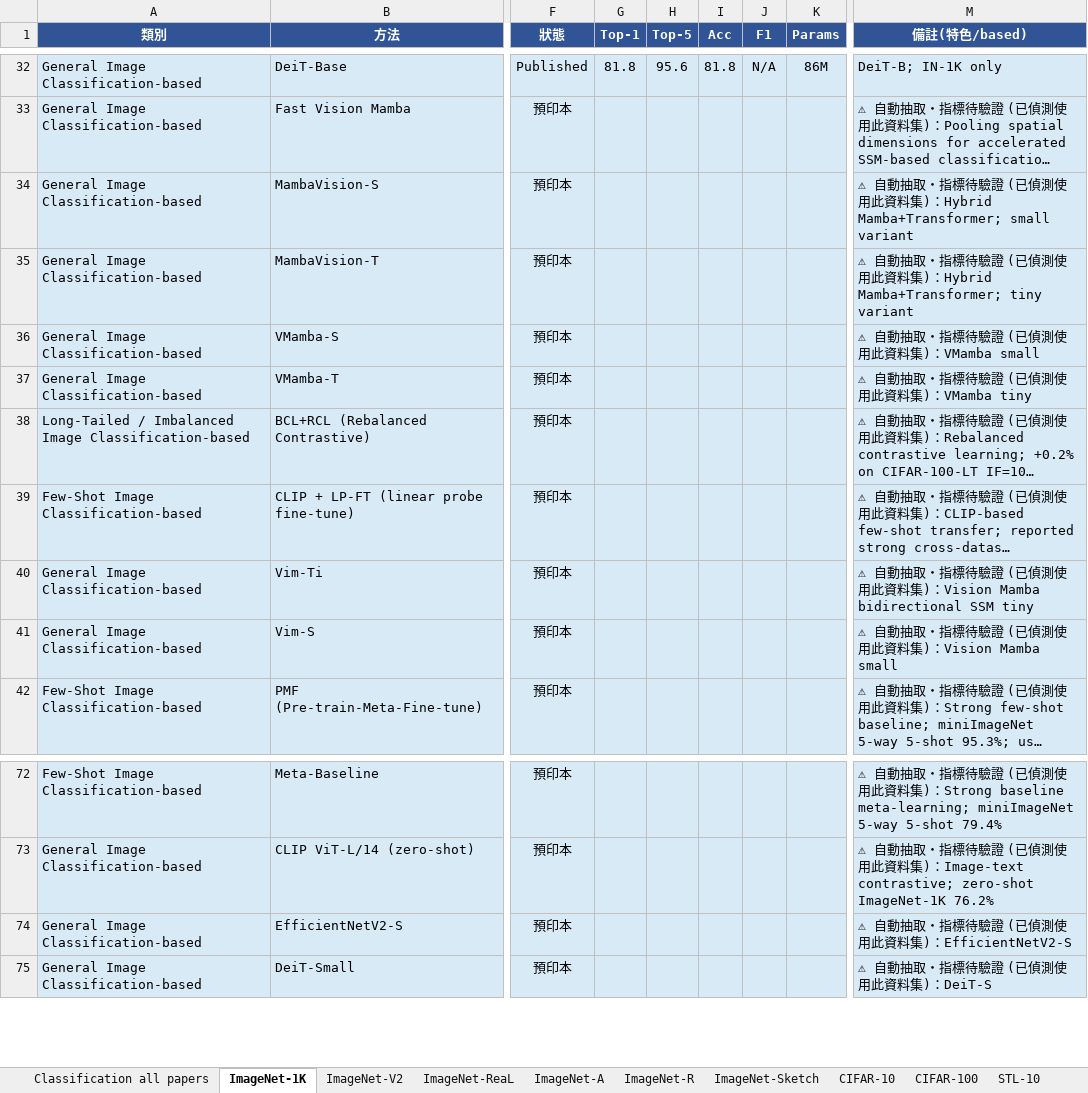
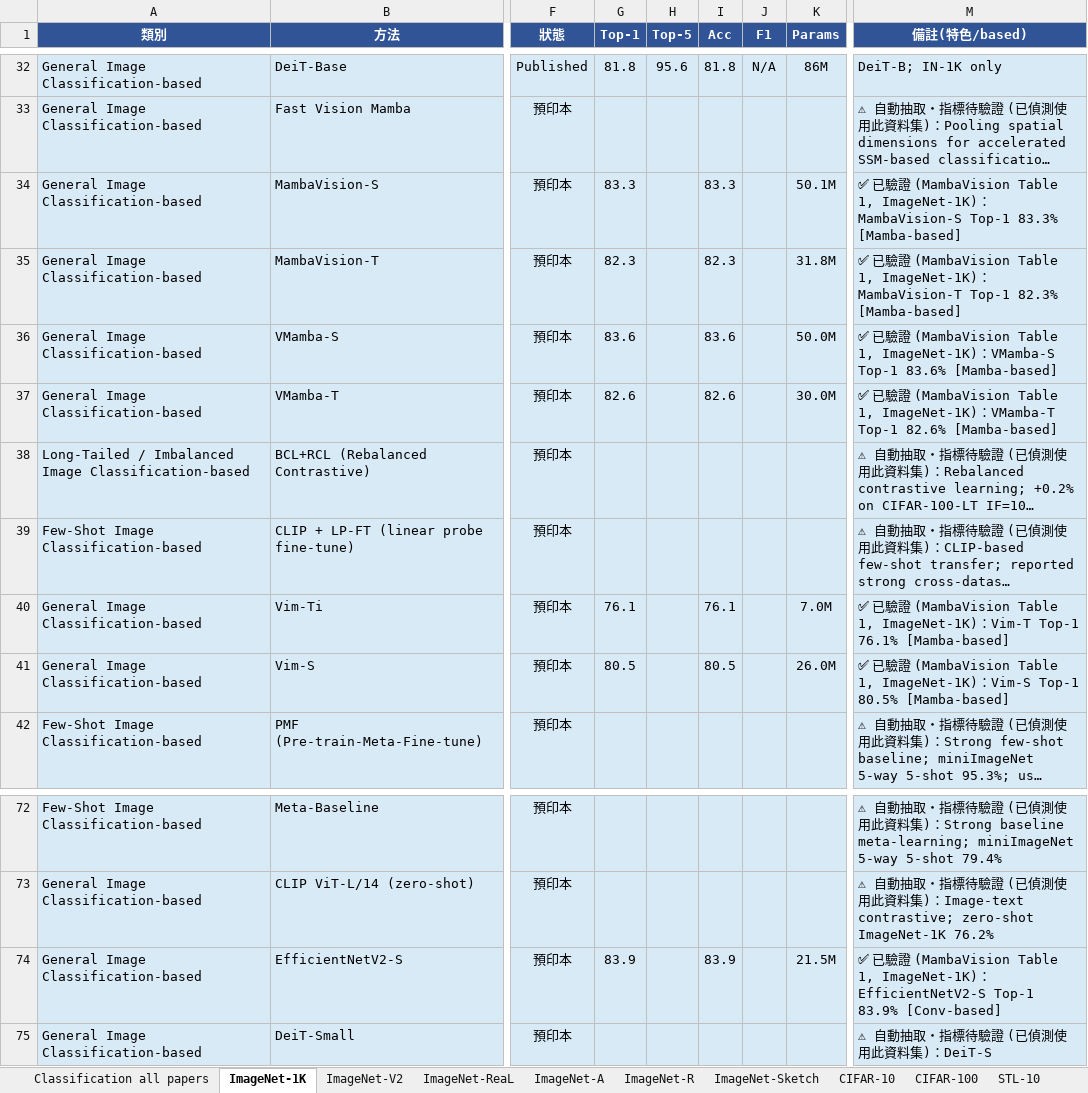
Before and after one commit to 112378074/NTUT-IVI-Lab--SOTA-Literature-Viewer, an Excel workbook: Image_Classification_Papers_Ranking_2021_2026.xlsx, sheet ImageNet-1K, drawn as a sheet; only a part is shown, gaps mark what is left out; long unchanged cells end in …; values as stored, in another font and other column widths than the file's, no borders; the diff names each change by its address in the sheet, - before the commit and + after, or states it on an @@ line.

```diff
--- a/Image_Classification_Papers_Ranking_2021_2026.xlsx (sheet ImageNet-1K)
+++ b/Image_Classification_Papers_Ranking_2021_2026.xlsx (sheet ImageNet-1K)
-G34 (Top-1): (empty)
+G34 (Top-1): 83.3
-I34 (Acc): (empty)
+I34 (Acc): 83.3
-K34 (Params): (empty)
+K34 (Params): 50.1M
-M34 (備註(特色/based)): ⚠ 自動抽取・指標待驗證 (已偵測使用此資料集)：Hybrid Mamba+Transformer; small variant
+M34 (備註(特色/based)): ✅ 已驗證 (MambaVision Table 1, ImageNet-1K)：MambaVision-S Top-1 83.3% [Mamba-based]
-G35 (Top-1): (empty)
+G35 (Top-1): 82.3
-I35 (Acc): (empty)
+I35 (Acc): 82.3
-K35 (Params): (empty)
+K35 (Params): 31.8M
-M35 (備註(特色/based)): ⚠ 自動抽取・指標待驗證 (已偵測使用此資料集)：Hybrid Mamba+Transformer; tiny variant
+M35 (備註(特色/based)): ✅ 已驗證 (MambaVision Table 1, ImageNet-1K)：MambaVision-T Top-1 82.3% [Mamba-based]
-G36 (Top-1): (empty)
+G36 (Top-1): 83.6
-I36 (Acc): (empty)
+I36 (Acc): 83.6
-K36 (Params): (empty)
+K36 (Params): 50.0M
-M36 (備註(特色/based)): ⚠ 自動抽取・指標待驗證 (已偵測使用此資料集)：VMamba small
+M36 (備註(特色/based)): ✅ 已驗證 (MambaVision Table 1, ImageNet-1K)：VMamba-S Top-1 83.6% [Mamba-based]
-G37 (Top-1): (empty)
+G37 (Top-1): 82.6
-I37 (Acc): (empty)
+I37 (Acc): 82.6
-K37 (Params): (empty)
+K37 (Params): 30.0M
-M37 (備註(特色/based)): ⚠ 自動抽取・指標待驗證 (已偵測使用此資料集)：VMamba tiny
+M37 (備註(特色/based)): ✅ 已驗證 (MambaVision Table 1, ImageNet-1K)：VMamba-T Top-1 82.6% [Mamba-based]
-G40 (Top-1): (empty)
+G40 (Top-1): 76.1
-I40 (Acc): (empty)
+I40 (Acc): 76.1
-K40 (Params): (empty)
+K40 (Params): 7.0M
-M40 (備註(特色/based)): ⚠ 自動抽取・指標待驗證 (已偵測使用此資料集)：Vision Mamba bidirectional SSM tiny
+M40 (備註(特色/based)): ✅ 已驗證 (MambaVision Table 1, ImageNet-1K)：Vim-T Top-1 76.1% [Mamba-based]
-G41 (Top-1): (empty)
+G41 (Top-1): 80.5
-I41 (Acc): (empty)
+I41 (Acc): 80.5
-K41 (Params): (empty)
+K41 (Params): 26.0M
-M41 (備註(特色/based)): ⚠ 自動抽取・指標待驗證 (已偵測使用此資料集)：Vision Mamba small
+M41 (備註(特色/based)): ✅ 已驗證 (MambaVision Table 1, ImageNet-1K)：Vim-S Top-1 80.5% [Mamba-based]
-G74 (Top-1): (empty)
+G74 (Top-1): 83.9
-I74 (Acc): (empty)
+I74 (Acc): 83.9
-K74 (Params): (empty)
+K74 (Params): 21.5M
-M74 (備註(特色/based)): ⚠ 自動抽取・指標待驗證 (已偵測使用此資料集)：EfficientNetV2-S
+M74 (備註(特色/based)): ✅ 已驗證 (MambaVision Table 1, ImageNet-1K)：EfficientNetV2-S Top-1 83.9% [Conv-based]
```
Also changed, not shown: 3 other files.
